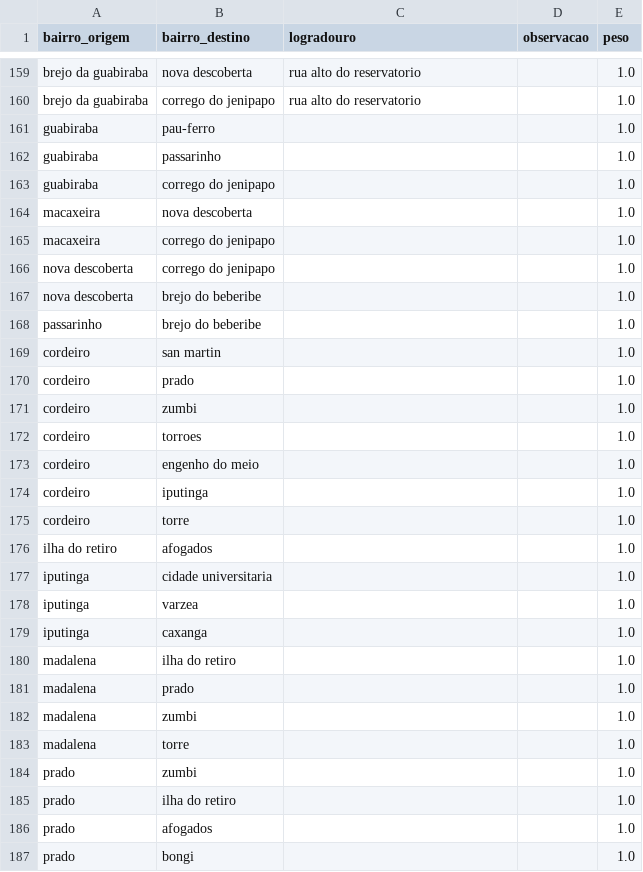
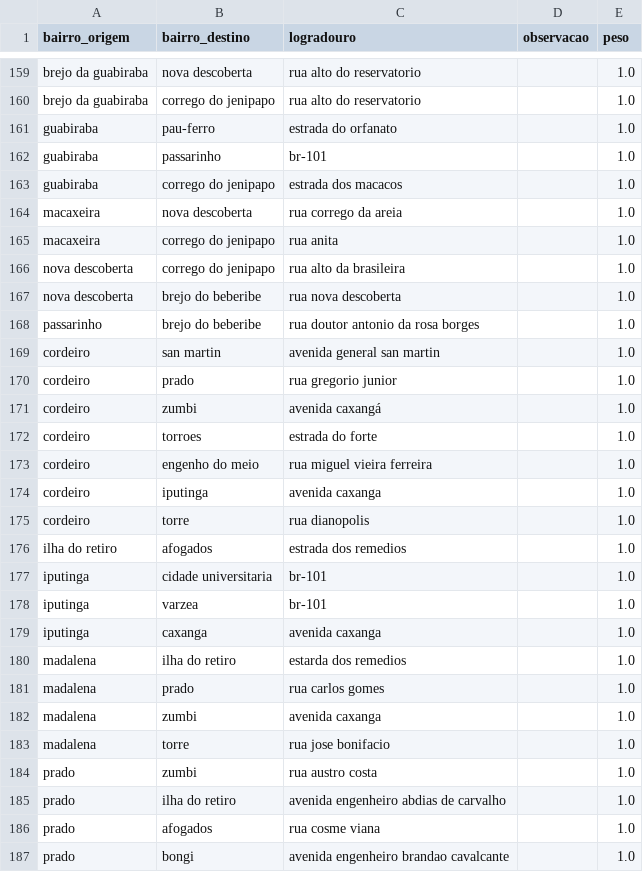
Before and after one commit to apabsp/TrabalhoDeGrafos, a CSV file: projeto-grafos/data/adjacencias_bairros.csv, drawn as a sheet; only a part is shown, gaps mark what is left out; the diff covers the shown part only.

Commit message:
Adicionando logradouros

```diff
--- a/projeto-grafos/data/adjacencias_bairros.csv
+++ b/projeto-grafos/data/adjacencias_bairros.csv
@@ -160,28 +160,28 @@ brejo da guabiraba,nova descoberta,rua alto do reservatorio,,1.0
 brejo da guabiraba,corrego do jenipapo,rua alto do reservatorio,,1.0
-guabiraba,pau-ferro,,,1.0
-guabiraba,passarinho,,,1.0
-guabiraba,corrego do jenipapo,,,1.0
-macaxeira,nova descoberta,,,1.0
-macaxeira,corrego do jenipapo,,,1.0
-nova descoberta,corrego do jenipapo,,,1.0
-nova descoberta,brejo do beberibe,,,1.0
-passarinho,brejo do beberibe,,,1.0
-cordeiro,san martin,,,1.0
-cordeiro,prado,,,1.0
-cordeiro,zumbi,,,1.0
-cordeiro,torroes,,,1.0
-cordeiro,engenho do meio,,,1.0
-cordeiro,iputinga,,,1.0
-cordeiro,torre,,,1.0
-ilha do retiro,afogados,,,1.0
-iputinga,cidade universitaria,,,1.0
-iputinga,varzea,,,1.0
-iputinga,caxanga,,,1.0
-madalena,ilha do retiro,,,1.0
-madalena,prado,,,1.0
-madalena,zumbi,,,1.0
-madalena,torre,,,1.0
-prado,zumbi,,,1.0
-prado,ilha do retiro,,,1.0
-prado,afogados,,,1.0
-prado,bongi,,,1.0
+guabiraba,pau-ferro,estrada do orfanato,,1.0
+guabiraba,passarinho,br-101,,1.0
+guabiraba,corrego do jenipapo,estrada dos macacos,,1.0
+macaxeira,nova descoberta,rua corrego da areia,,1.0
+macaxeira,corrego do jenipapo,rua anita,,1.0
+nova descoberta,corrego do jenipapo,rua alto da brasileira,,1.0
+nova descoberta,brejo do beberibe,rua nova descoberta,,1.0
+passarinho,brejo do beberibe,rua doutor antonio da rosa borges,,1.0
+cordeiro,san martin,avenida general san martin,,1.0
+cordeiro,prado,rua gregorio junior,,1.0
+cordeiro,zumbi,avenida caxangá,,1.0
+cordeiro,torroes,estrada do forte,,1.0
+cordeiro,engenho do meio,rua miguel vieira ferreira,,1.0
+cordeiro,iputinga,avenida caxanga,,1.0
+cordeiro,torre,rua dianopolis,,1.0
+ilha do retiro,afogados,estrada dos remedios,,1.0
+iputinga,cidade universitaria,br-101,,1.0
+iputinga,varzea,br-101,,1.0
+iputinga,caxanga,avenida caxanga,,1.0
+madalena,ilha do retiro,estarda dos remedios,,1.0
+madalena,prado,rua carlos gomes,,1.0
+madalena,zumbi,avenida caxanga,,1.0
+madalena,torre,rua jose bonifacio,,1.0
+prado,zumbi,rua austro costa,,1.0
+prado,ilha do retiro,avenida engenheiro abdias de carvalho,,1.0
+prado,afogados,rua cosme viana,,1.0
+prado,bongi,avenida engenheiro brandao cavalcante,,1.0
```
Also changed, not shown: 68 edited cells elsewhere in this file.
